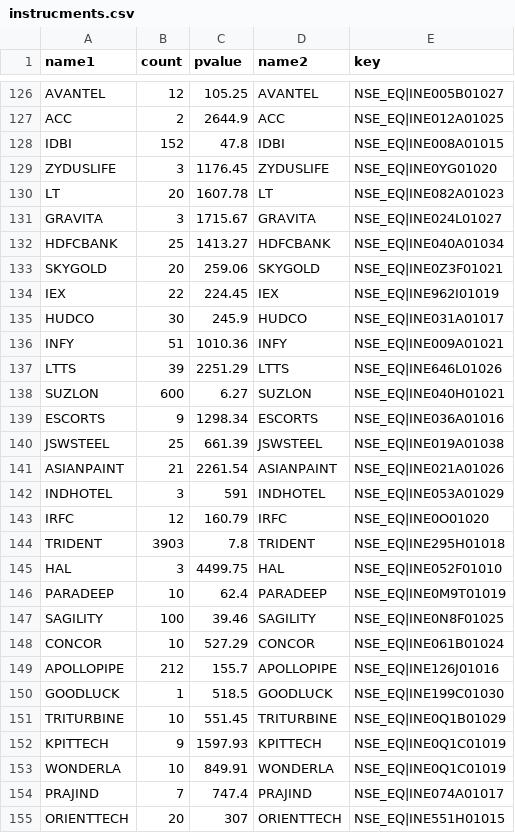
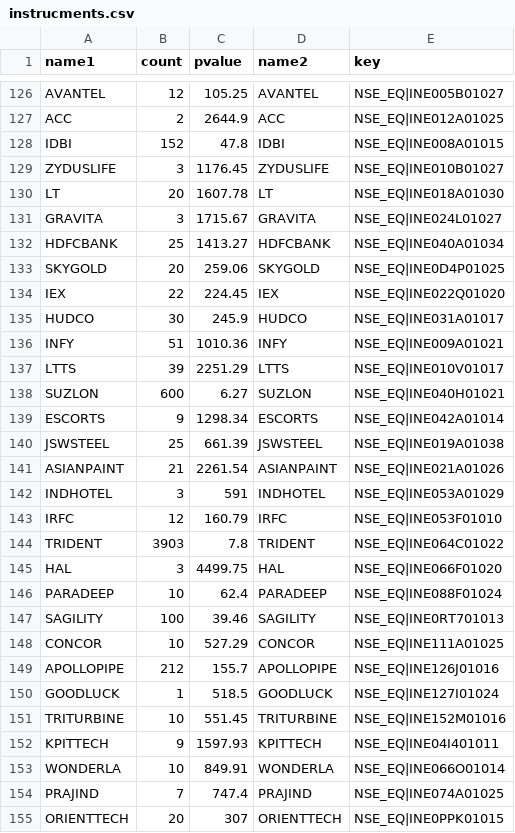
Before and after one commit to vjyanand/upstox-rust, a CSV file: instrucments.csv, drawn as a sheet; only a part is shown, gaps mark what is left out; the diff covers the shown part only.

```diff
--- a/instrucments.csv
+++ b/instrucments.csv
@@ -128,13 +128,13 @@ ACC,2,2644.9,ACC,NSE_EQ|INE012A01025
 IDBI,152,47.8,IDBI,NSE_EQ|INE008A01015
-ZYDUSLIFE,3,1176.45,ZYDUSLIFE,NSE_EQ|INE0YG01020
-LT,20,1607.78,LT,NSE_EQ|INE082A01023
+ZYDUSLIFE,3,1176.45,ZYDUSLIFE,NSE_EQ|INE010B01027
+LT,20,1607.78,LT,NSE_EQ|INE018A01030
 GRAVITA,3,1715.67,GRAVITA,NSE_EQ|INE024L01027
 HDFCBANK,25,1413.27,HDFCBANK,NSE_EQ|INE040A01034
-SKYGOLD,20,259.06,SKYGOLD,NSE_EQ|INE0Z3F01021
-IEX,22,224.45,IEX,NSE_EQ|INE962I01019
+SKYGOLD,20,259.06,SKYGOLD,NSE_EQ|INE0D4P01025
+IEX,22,224.45,IEX,NSE_EQ|INE022Q01020
 HUDCO,30,245.9,HUDCO,NSE_EQ|INE031A01017
 INFY,51,1010.36,INFY,NSE_EQ|INE009A01021
-LTTS,39,2251.29,LTTS,NSE_EQ|INE646L01026
+LTTS,39,2251.29,LTTS,NSE_EQ|INE010V01017
 SUZLON,600,6.27,SUZLON,NSE_EQ|INE040H01021
-ESCORTS,9,1298.34,ESCORTS,NSE_EQ|INE036A01016
+ESCORTS,9,1298.34,ESCORTS,NSE_EQ|INE042A01014
 JSWSTEEL,25,661.39,JSWSTEEL,NSE_EQ|INE019A01038
@@ -142,14 +142,14 @@ ASIANPAINT,21,2261.54,ASIANPAINT,NSE_EQ|INE021A01026
 INDHOTEL,3,591,INDHOTEL,NSE_EQ|INE053A01029
-IRFC,12,160.79,IRFC,NSE_EQ|INE0O01020
-TRIDENT,3903,7.8,TRIDENT,NSE_EQ|INE295H01018
-HAL,3,4499.75,HAL,NSE_EQ|INE052F01010
-PARADEEP,10,62.4,PARADEEP,NSE_EQ|INE0M9T01019
-SAGILITY,100,39.46,SAGILITY,NSE_EQ|INE0N8F01025
-CONCOR,10,527.29,CONCOR,NSE_EQ|INE061B01024
+IRFC,12,160.79,IRFC,NSE_EQ|INE053F01010
+TRIDENT,3903,7.8,TRIDENT,NSE_EQ|INE064C01022
+HAL,3,4499.75,HAL,NSE_EQ|INE066F01020
+PARADEEP,10,62.4,PARADEEP,NSE_EQ|INE088F01024
+SAGILITY,100,39.46,SAGILITY,NSE_EQ|INE0RT701013
+CONCOR,10,527.29,CONCOR,NSE_EQ|INE111A01025
 APOLLOPIPE,212,155.7,APOLLOPIPE,NSE_EQ|INE126J01016
-GOODLUCK,1,518.5,GOODLUCK,NSE_EQ|INE199C01030
-TRITURBINE,10,551.45,TRITURBINE,NSE_EQ|INE0Q1B01029
-KPITTECH,9,1597.93,KPITTECH,NSE_EQ|INE0Q1C01019
-WONDERLA,10,849.91,WONDERLA,NSE_EQ|INE0Q1C01019
-PRAJIND,7,747.4,PRAJIND,NSE_EQ|INE074A01017
-ORIENTTECH,20,307,ORIENTTECH,NSE_EQ|INE551H01015
+GOODLUCK,1,518.5,GOODLUCK,NSE_EQ|INE127I01024
+TRITURBINE,10,551.45,TRITURBINE,NSE_EQ|INE152M01016
+KPITTECH,9,1597.93,KPITTECH,NSE_EQ|INE04I401011
+WONDERLA,10,849.91,WONDERLA,NSE_EQ|INE066O01014
+PRAJIND,7,747.4,PRAJIND,NSE_EQ|INE074A01025
+ORIENTTECH,20,307,ORIENTTECH,NSE_EQ|INE0PPK01015
```
Also changed, not shown: 140 edited cells elsewhere in this file.
